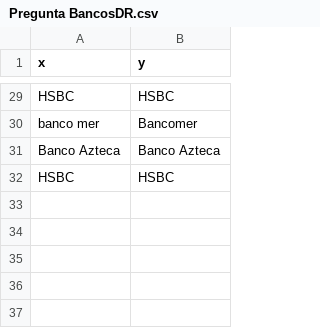
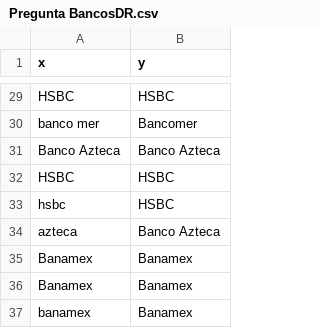
Before and after one commit to metronhomo/20160913-Ciclo-de-vida-Autos-y-Motos, a CSV file: Pregunta BancosDR.csv, drawn as a sheet; only a part is shown, gaps mark what is left out; the diff names each change by its address in the sheet, - before the commit and + after, or states it on an @@ line.

```diff
--- a/Pregunta BancosDR.csv
+++ b/Pregunta BancosDR.csv
+row 33: hsbc | HSBC
+row 34: azteca | Banco Azteca
+row 35: Banamex | Banamex
+row 36: Banamex | Banamex
+row 37: banamex | Banamex
```
Also changed, not shown: 6 other files.
